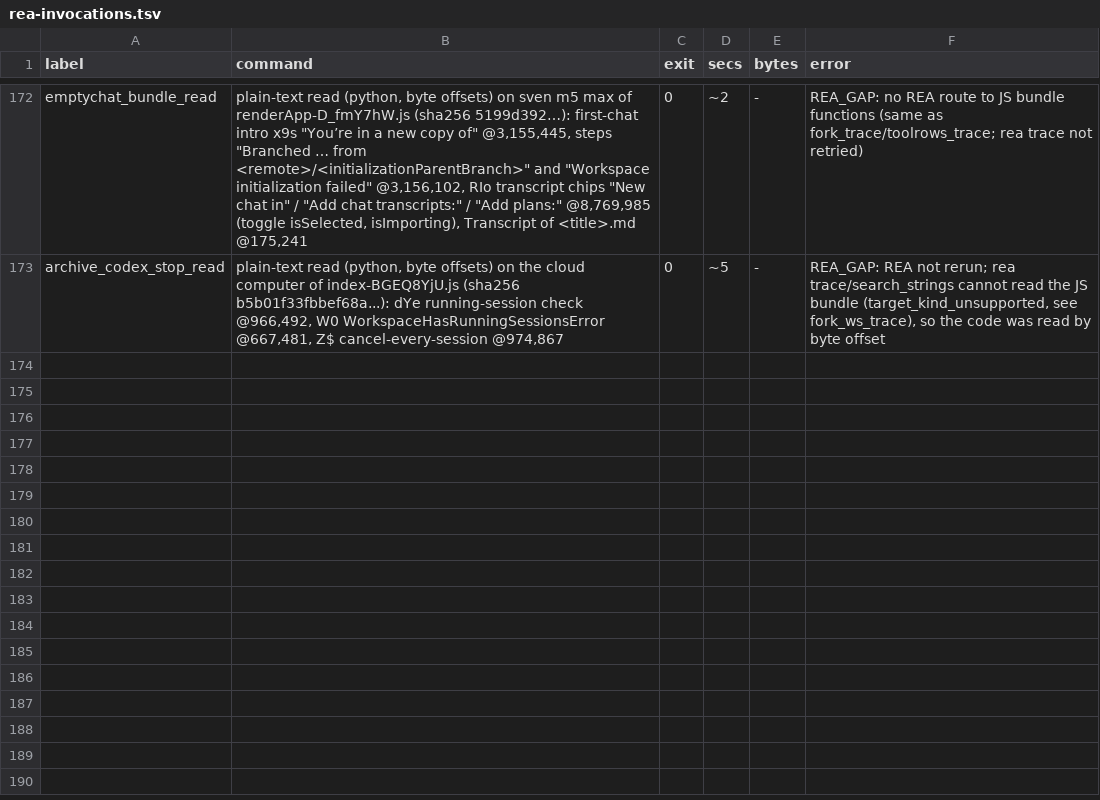
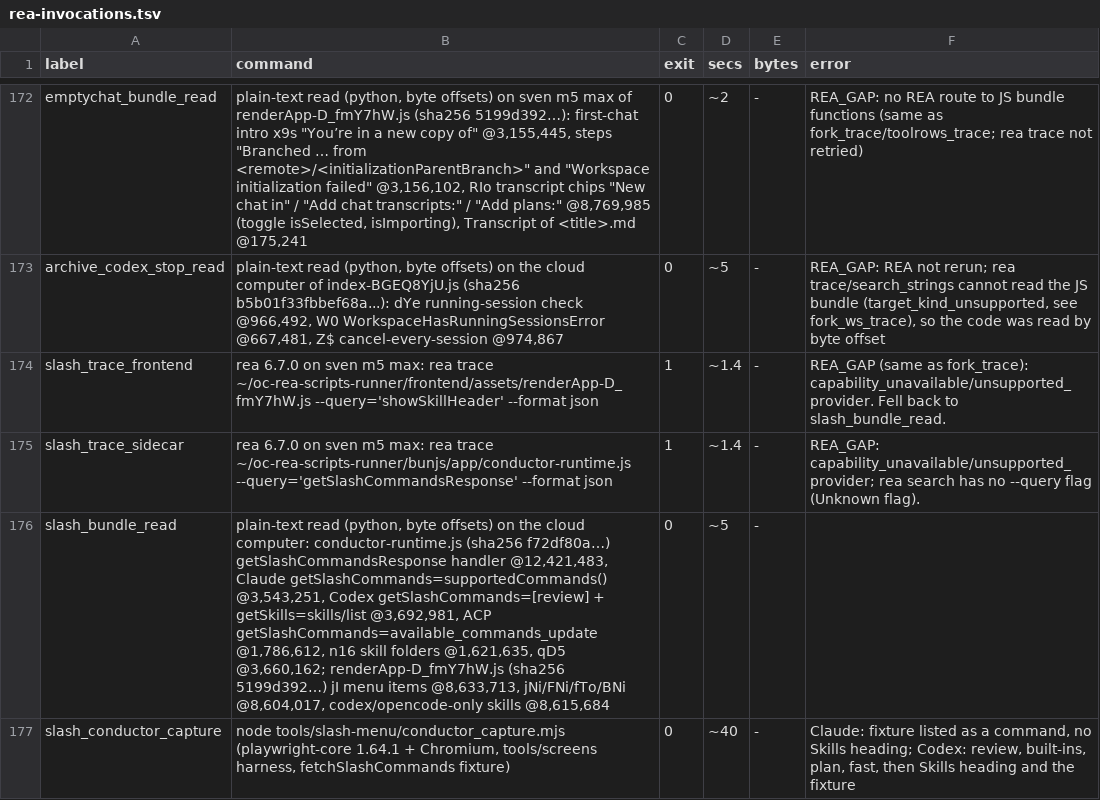
Before and after one commit to reason-machines/openconductor, a TSV file: evidence/rea/rea-invocations.tsv, drawn as a sheet; only a part is shown, gaps mark what is left out.

```diff
--- a/evidence/rea/rea-invocations.tsv
+++ b/evidence/rea/rea-invocations.tsv
@@ -173 +173,5 @@ emptychat_bundle_read	plain-text read (python, byte offsets) on sven m5 max of r
 archive_codex_stop_read	plain-text read (python, byte offsets) on the cloud computer of index-BGEQ8YjU.js (sha256 b5b01f33fbbef68a...): dYe running-session check @966,492, W0 WorkspaceHasRunningSessionsError @667,481, Z$ cancel-every-session @974,867	0	~5	-	REA_GAP: REA not rerun; rea trace/search_strings cannot read the JS bundle (target_kind_unsupported, see fork_ws_trace), so the code was read by byte offset
+slash_trace_frontend	rea 6.7.0 on sven m5 max: rea trace ~/oc-rea-scripts-runner/frontend/assets/renderApp-D_fmY7hW.js --query='showSkillHeader' --format json	1	~1.4	-	REA_GAP (same as fork_trace): capability_unavailable/unsupported_provider. Fell back to slash_bundle_read.
+slash_trace_sidecar	rea 6.7.0 on sven m5 max: rea trace ~/oc-rea-scripts-runner/bunjs/app/conductor-runtime.js --query='getSlashCommandsResponse' --format json	1	~1.4	-	REA_GAP: capability_unavailable/unsupported_provider; rea search has no --query flag (Unknown flag).
+slash_bundle_read	plain-text read (python, byte offsets) on the cloud computer: conductor-runtime.js (sha256 f72df80a…) getSlashCommandsResponse handler @12,421,483, Claude getSlashCommands=supportedCommands() @3,543,251, Codex getSlashCommands=[review] + getSkills=skills/list @3,692,981, ACP getSlashCommands=available_commands_update @1,786,612, n16 skill folders @1,621,635, qD5 @3,660,162; renderApp-D_fmY7hW.js (sha256 5199d392…) jI menu items @8,633,713, jNi/FNi/fTo/BNi @8,604,017, codex/opencode-only skills @8,615,684	0	~5	-	
+slash_conductor_capture	node tools/slash-menu/conductor_capture.mjs (playwright-core 1.64.1 + Chromium, tools/screens harness, fetchSlashCommands fixture)	0	~40	-	Claude: fixture listed as a command, no Skills heading; Codex: review, built-ins, plan, fast, then Skills heading and the fixture
```
Also changed, not shown: 37 other files.
